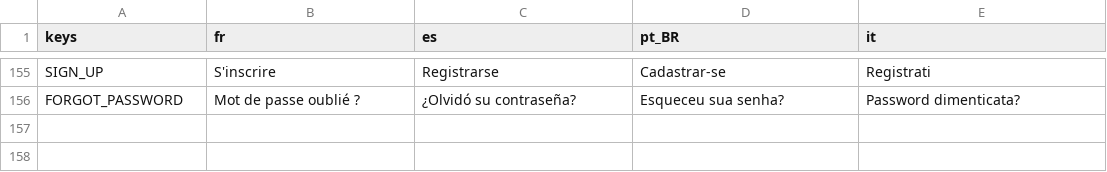
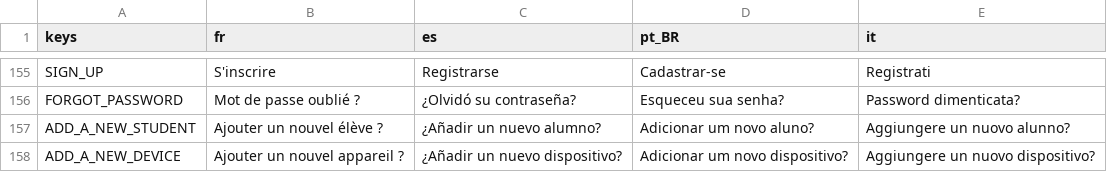
Before and after one commit to Excello-Recherche-Education/Kalulu-Frontend, a CSV file: kalulu_localization.csv, drawn as a sheet; only a part is shown, gaps mark what is left out.

Commit message:
Restyle the shared confirm dialog
Five screens instance this one scene, so restyling it covers the add-student,
add-device, delete-student, delete-account and error dialogs in the hand-off at
once. White card, navy close cross, and the buttons in their redesigned styles --
the secondary one takes the navy outline because it sits on white, not navy.

Two behaviour changes:

- Cancel now comes before the confirming action. The old dialog had them the
  other way round, so every one of these dialogs put the destructive choice
  where the mockups put the safe one -- and where a user reaching for Cancel
  after using the app would expect it.
- The close cross is new, and is wired to refuse. Wiring it to confirm would
  quietly turn "dismiss this" into "yes, delete it", which is exactly the sort
  of thing that is invisible until it costs somebody their students, so there
  is a test for it.

Adds an optional `title_text` for the short heading the mockups show above the
question, hidden when empty so a dialog that reads fine as one sentence stays
one sentence. Wired on the four settings dialogs, reusing the existing
DELETE_ACCOUNT and DELETE_STUDENT strings and adding two keys for the add
dialogs.

The dim behind the dialog was a neutral grey; it is now the brand navy at 60%.

204 tests: 203 passing, 1 pending.

```diff
--- a/kalulu_localization.csv
+++ b/kalulu_localization.csv
@@ -493 +493,3 @@ SIGN_UP,S'inscrire,Registrarse,Cadastrar-se,Registrati
 FORGOT_PASSWORD,Mot de passe oublié ?,¿Olvidó su contraseña?,Esqueceu sua senha?,Password dimenticata?
+ADD_A_NEW_STUDENT,Ajouter un nouvel élève ?,¿Añadir un nuevo alumno?,Adicionar um novo aluno?,Aggiungere un nuovo alunno?
+ADD_A_NEW_DEVICE,Ajouter un nouvel appareil ?,¿Añadir un nuevo dispositivo?,Adicionar um novo dispositivo?,Aggiungere un nuovo dispositivo?
```
Also changed, not shown: 5 other files.
